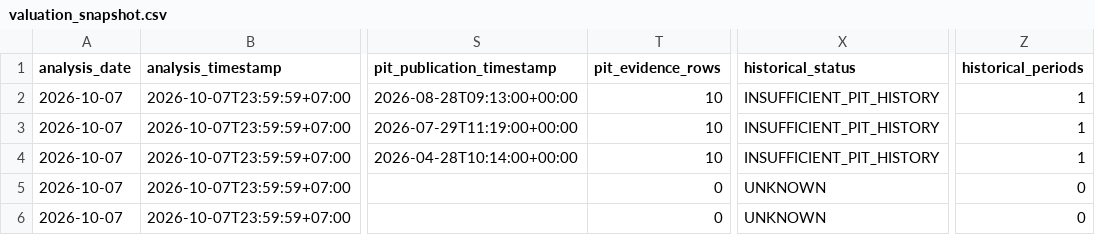
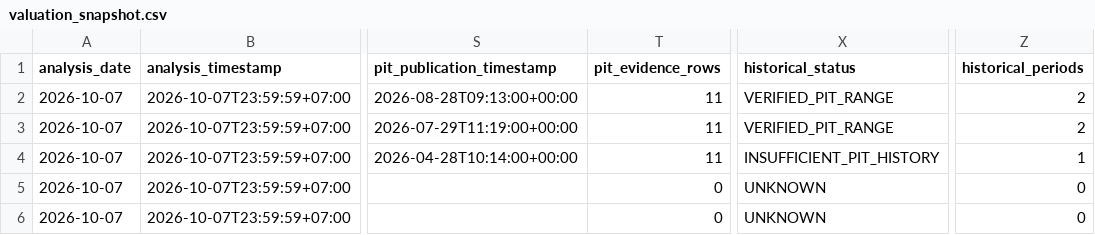
Before and after one commit to byusetianto-netizen/bayu-idx-trading-engine, a CSV file: data/valuation/valuation_snapshot.csv, drawn as a sheet; only a part is shown, gaps mark what is left out; the diff names each change by its address in the sheet, - before the commit and + after, or states it on an @@ line.

```diff
--- a/data/valuation/valuation_snapshot.csv
+++ b/data/valuation/valuation_snapshot.csv
-T2:T4 (pit_evidence_rows): 10
+T2:T4 (pit_evidence_rows): 11
-X2:X3 (historical_status): INSUFFICIENT_PIT_HISTORY
+X2:X3 (historical_status): VERIFIED_PIT_RANGE
-Z2:Z3 (historical_periods): 1
+Z2:Z3 (historical_periods): 2
```
Also changed, not shown: data/fundamental/idx_financial_ratio_snapshots_pit.csv, 4 other files.
